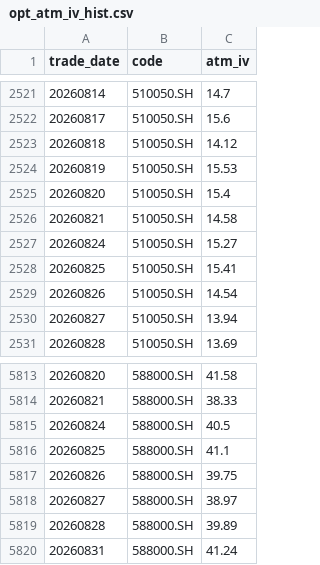
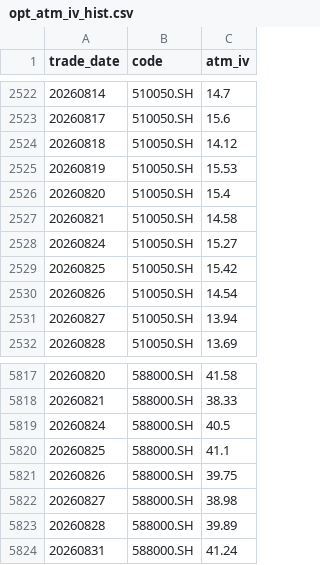
Before and after one commit to dengliang68-sudo/market-data, a CSV file: data/opt_atm_iv_hist.csv, drawn as a sheet; only a part is shown, gaps mark what is left out; the diff covers the shown part only.

```diff
--- a/data/opt_atm_iv_hist.csv
+++ b/data/opt_atm_iv_hist.csv
@@ -2527,3 +2528,3 @@ trade_date,code,atm_iv
 20260824,510050.SH,15.27
-20260825,510050.SH,15.41
+20260825,510050.SH,15.42
 20260826,510050.SH,14.54
@@ -5817,3 +5821,3 @@ trade_date,code,atm_iv
 20260826,588000.SH,39.75
-20260827,588000.SH,38.97
+20260827,588000.SH,38.98
 20260828,588000.SH,39.89
```
Also changed, not shown: 5 added rows and 5 edited cells elsewhere in this file, reports/opt_signal_log.csv, 4 other files.
